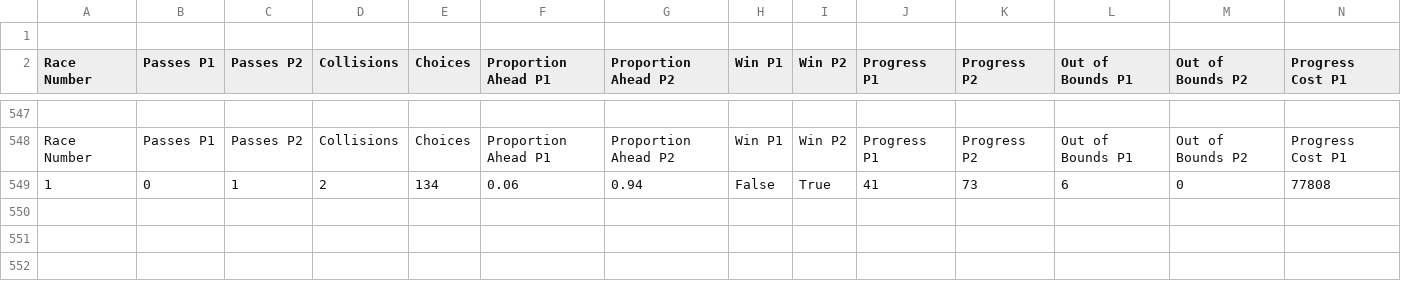
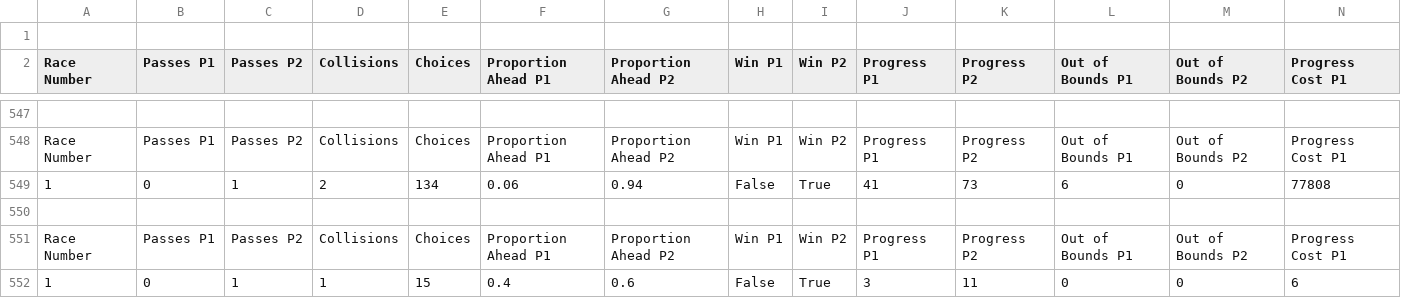
Before and after one commit to toazbenj/race_simulation, a CSV file: data2/test.csv, drawn as a sheet; only a part is shown, gaps mark what is left out; rows hold the shown columns only; the diff names each change by its address in the sheet, - before the commit and + after, or states it on an @@ line.

Commit message:
Dataset Creation First Cut

```diff
--- a/data2/test.csv
+++ b/data2/test.csv
+row 550: (empty)
+row 551: Race Number | Passes P1 | Passes P2 | Collisions | Choices | Proportion Ahead P1 | Proportion Ahead P2 | Win P1 | Win P2 | Progress P1 | Progress P2 | Out of Bounds P1 | Out of Bounds P2 | Progress Cost P1
+row 552: 1 | 0 | 1 | 1 | 15 | 0.4 | 0.6 | False | True | 3 | 11 | 0 | 0 | 6
```
Also changed, not shown: 6 other files.
